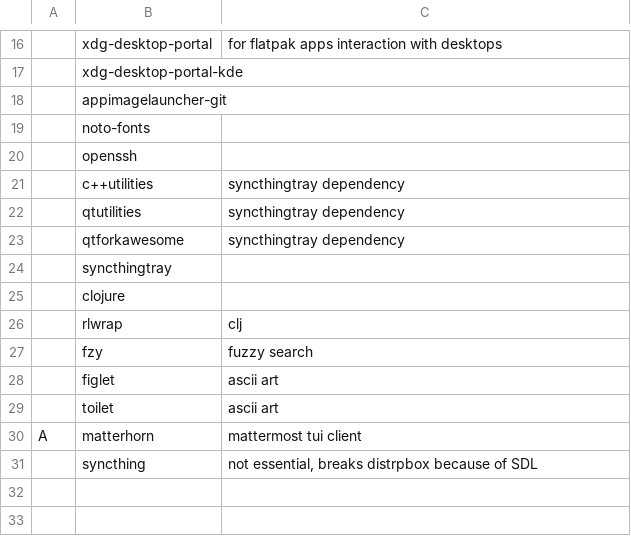
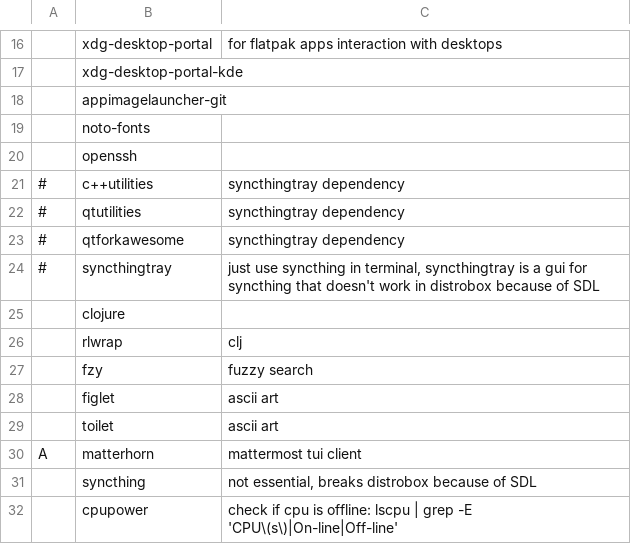
Before and after one commit to TheJoeSchr/archlinux, a CSV file: install-cli-extra.csv, drawn as a sheet; only a part is shown, gaps mark what is left out.

```diff
--- a/install-cli-extra.csv
+++ b/install-cli-extra.csv
@@ -20,6 +20,6 @@
 ,openssh
-,c++utilities, "syncthingtray dependency"
-,qtutilities, "syncthingtray dependency"
-,qtforkawesome, "syncthingtray dependency"
-,syncthingtray
+#,c++utilities, "syncthingtray dependency"
+#,qtutilities, "syncthingtray dependency"
+#,qtforkawesome, "syncthingtray dependency"
+#,syncthingtray, "just use syncthing in terminal, syncthingtray is a gui for syncthing that doesn't work in distrobox because of SDL"
 ,clojure
@@ -30,2 +30,3 @@
 A,matterhorn, "mattermost tui client"
-,syncthing, "not essential, breaks distrpbox because of SDL"
+,syncthing, "not essential, breaks distrobox because of SDL"
+,cpupower, "check if cpu is offline: lscpu | grep -E 'CPU\(s\)|On-line|Off-line'"
```
Also changed, not shown: install-cli-essentials.csv, install-steamdeck-essentials.csv, 2 other files.
